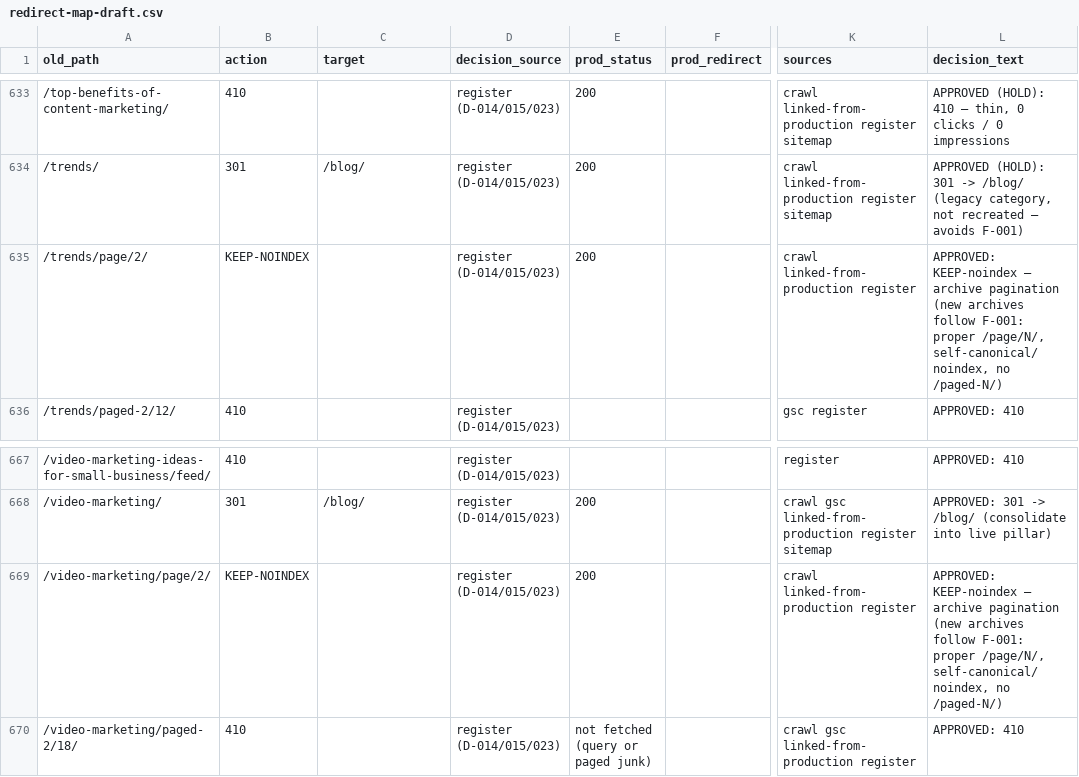
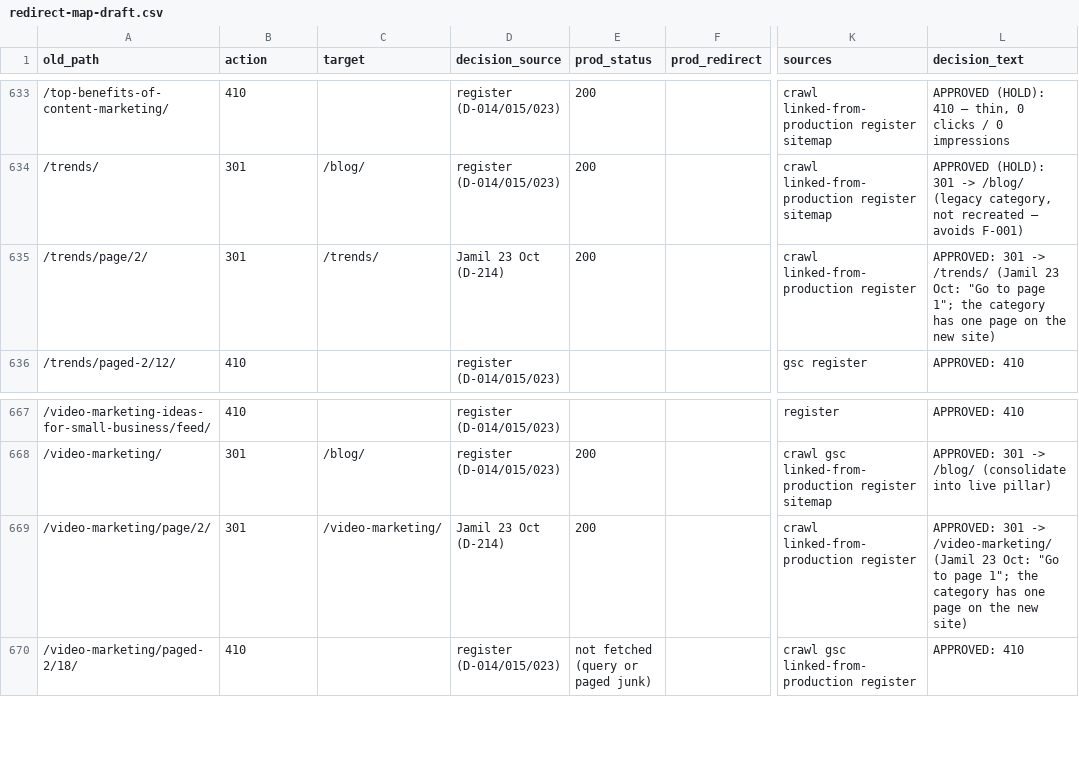
Before and after one commit to jamilahmed16/reinforce-lab-wp-modernization, a CSV file: claude/data/redirect-map-draft.csv, drawn as a sheet; only a part is shown, gaps mark what is left out; the diff covers the shown part only; the diff names each change by its address in the sheet, - before the commit and + after, or states it on an @@ line.

```diff
--- a/claude/data/redirect-map-draft.csv
+++ b/claude/data/redirect-map-draft.csv
-B635 (action): KEEP-NOINDEX
+B635 (action): 301
-C635 (target): (empty)
+C635 (target): /trends/
-D635 (decision_source): register (D-014/015/023)
+D635 (decision_source): Jamil 23 Oct (D-214)
-L635 (decision_text): APPROVED: KEEP-noindex — archive pagination (new archives follow F-001: proper /page/N/, self-canonical/noindex, no /paged-N/)
+L635 (decision_text): APPROVED: 301 -> /trends/ (Jamil 23 Oct: "Go to page 1"; the category has one page on the new site)
-B669 (action): KEEP-NOINDEX
+B669 (action): 301
-C669 (target): (empty)
+C669 (target): /video-marketing/
-D669 (decision_source): register (D-014/015/023)
+D669 (decision_source): Jamil 23 Oct (D-214)
-L669 (decision_text): APPROVED: KEEP-noindex — archive pagination (new archives follow F-001: proper /page/N/, self-canonical/noindex, no /paged-N/)
+L669 (decision_text): APPROVED: 301 -> /video-marketing/ (Jamil 23 Oct: "Go to page 1"; the category has one page on the new site)
```
Also changed, not shown: 47 edited cells elsewhere in this file, 5 other files.
